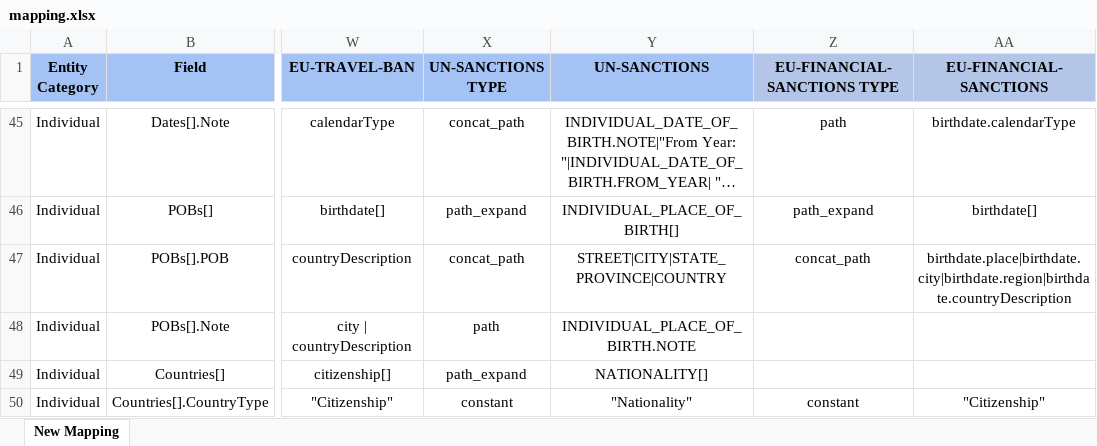
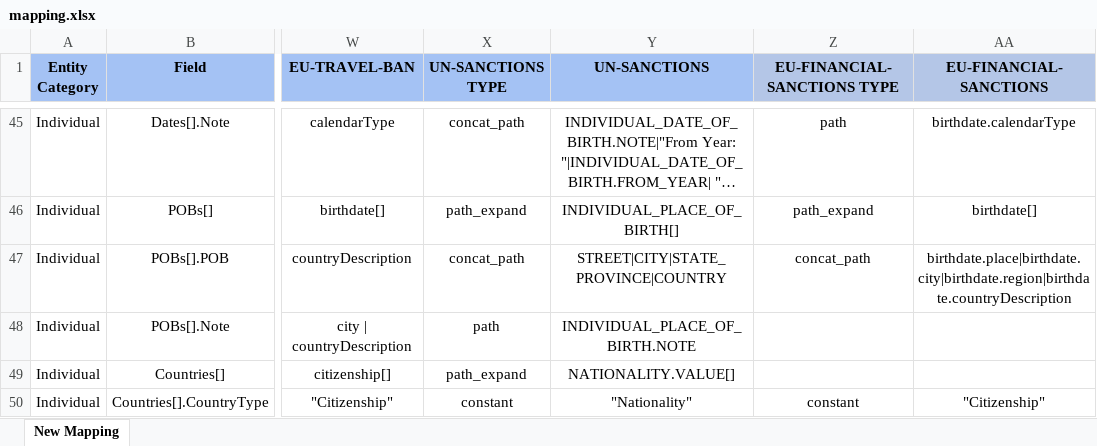
Before and after one commit to VinnoVigilance/python-components, an Excel workbook: data/rules/mapping.xlsx, sheet New Mapping, drawn as a sheet; only a part is shown, gaps mark what is left out; long unchanged cells end in …; values as stored, in another font and other column widths than the file's, no borders; the diff covers the shown part only; the diff names each change by its address in the sheet, - before the commit and + after, or states it on an @@ line.

```diff
--- a/data/rules/mapping.xlsx (sheet New Mapping)
+++ b/data/rules/mapping.xlsx (sheet New Mapping)
-Y49 (UN-SANCTIONS): NATIONALITY[]
+Y49 (UN-SANCTIONS): NATIONALITY.VALUE[]
```
Also changed, not shown: 1 added row, 1 removed row and 9 edited cells elsewhere in this sheet, data/rules/postNormalization.xlsx, 4 other files.
